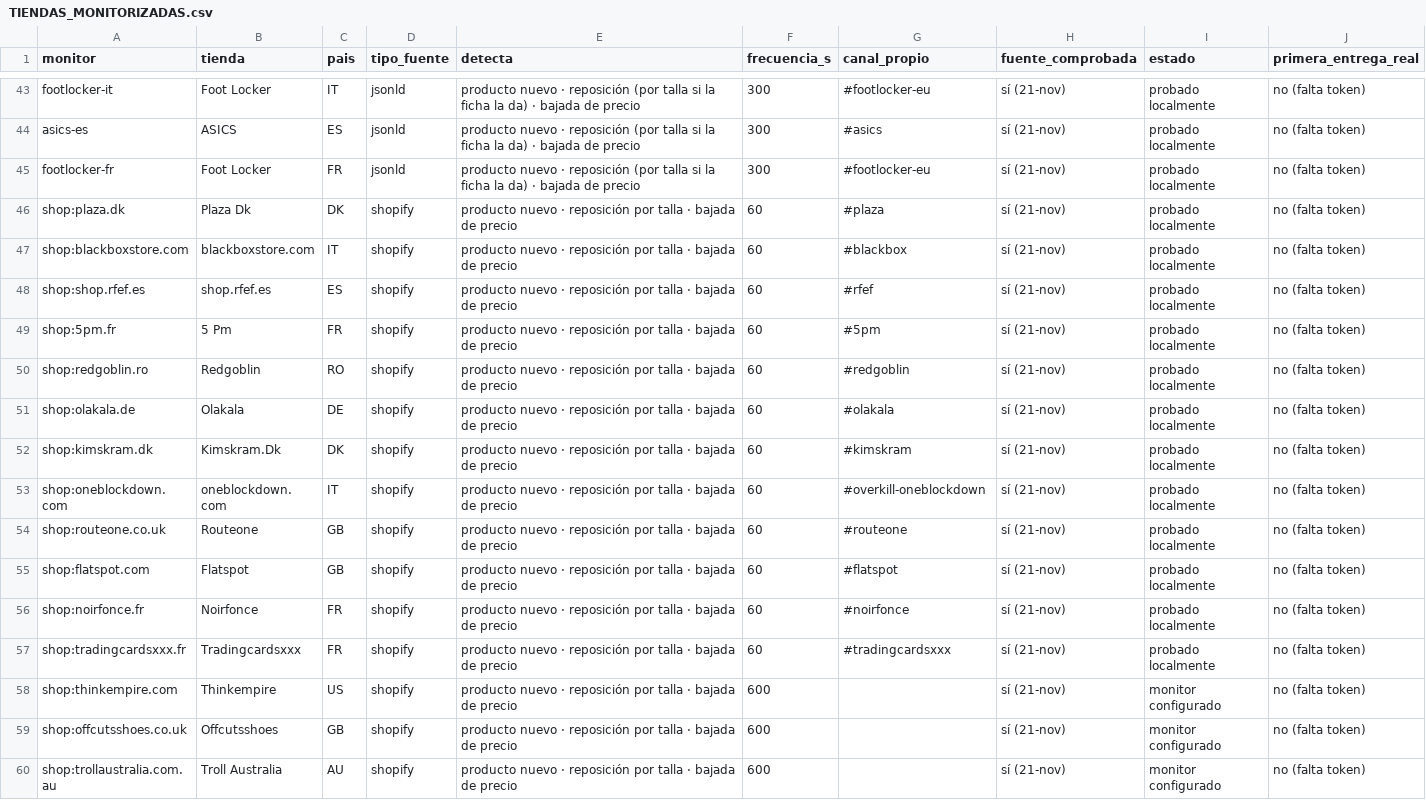
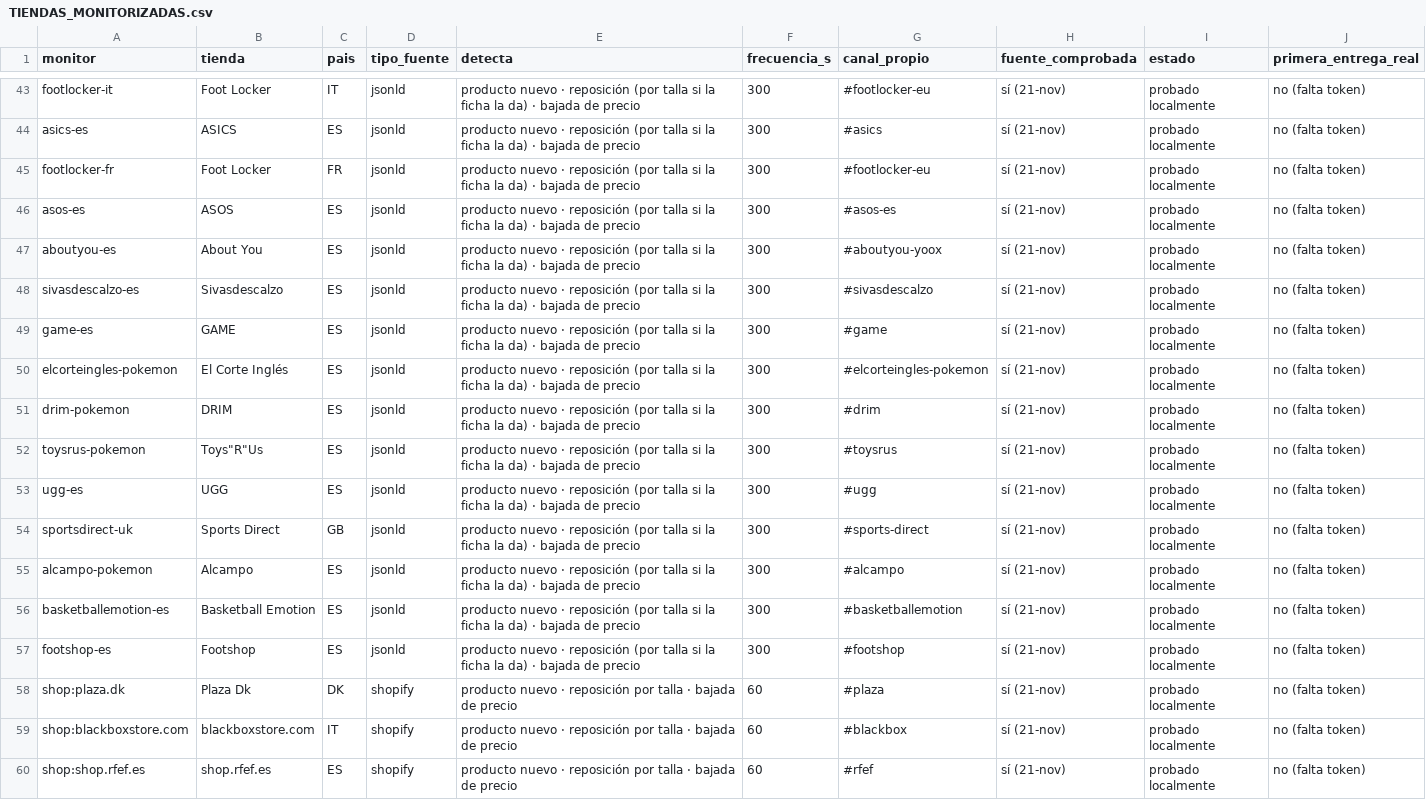
Before and after one commit to njavi02-arch/njavi02, a CSV file: cookgroup/docs/v12/TIENDAS_MONITORIZADAS.csv, drawn as a sheet; only a part is shown, gaps mark what is left out; the shorter side is filled out with more unchanged rows; the diff names each change by its address in the sheet, - before the commit and + after, or states it on an @@ line.

```diff
--- a/cookgroup/docs/v12/TIENDAS_MONITORIZADAS.csv
+++ b/cookgroup/docs/v12/TIENDAS_MONITORIZADAS.csv
+row 46: asos-es | ASOS | ES | jsonld | producto nuevo · reposición (por talla si la ficha la da) · bajada de precio | 300 | #asos-es | sí (21-nov) | probado localmente | no (falta token)
+row 47: aboutyou-es | About You | ES | jsonld | producto nuevo · reposición (por talla si la ficha la da) · bajada de precio | 300 | #aboutyou-yoox | sí (21-nov) | probado localmente | no (falta token)
+row 48: sivasdescalzo-es | Sivasdescalzo | ES | jsonld | producto nuevo · reposición (por talla si la ficha la da) · bajada de precio | 300 | #sivasdescalzo | sí (21-nov) | probado localmente | no (falta token)
+row 49: game-es | GAME | ES | jsonld | producto nuevo · reposición (por talla si la ficha la da) · bajada de precio | 300 | #game | sí (21-nov) | probado localmente | no (falta token)
+row 50: elcorteingles-pokemon | El Corte Inglés | ES | jsonld | producto nuevo · reposición (por talla si la ficha la da) · bajada de precio | 300 | #elcorteingles-pokemon | sí (21-nov) | probado localmente | no (falta token)
+row 51: drim-pokemon | DRIM | ES | jsonld | producto nuevo · reposición (por talla si la ficha la da) · bajada de precio | 300 | #drim | sí (21-nov) | probado localmente | no (falta token)
+row 52: toysrus-pokemon | Toys"R"Us | ES | jsonld | producto nuevo · reposición (por talla si la ficha la da) · bajada de precio | 300 | #toysrus | sí (21-nov) | probado localmente | no (falta token)
+row 53: ugg-es | UGG | ES | jsonld | producto nuevo · reposición (por talla si la ficha la da) · bajada de precio | 300 | #ugg | sí (21-nov) | probado localmente | no (falta token)
+row 54: sportsdirect-uk | Sports Direct | GB | jsonld | producto nuevo · reposición (por talla si la ficha la da) · bajada de precio | 300 | #sports-direct | sí (21-nov) | probado localmente | no (falta token)
+row 55: alcampo-pokemon | Alcampo | ES | jsonld | producto nuevo · reposición (por talla si la ficha la da) · bajada de precio | 300 | #alcampo | sí (21-nov) | probado localmente | no (falta token)
+row 56: basketballemotion-es | Basketball Emotion | ES | jsonld | producto nuevo · reposición (por talla si la ficha la da) · bajada de precio | 300 | #basketballemotion | sí (21-nov) | probado localmente | no (falta token)
+row 57: footshop-es | Footshop | ES | jsonld | producto nuevo · reposición (por talla si la ficha la da) · bajada de precio | 300 | #footshop | sí (21-nov) | probado localmente | no (falta token)
```
Also changed, not shown: cookgroup/docs/v10/EQUIVALENTES.csv, 8 other files.
